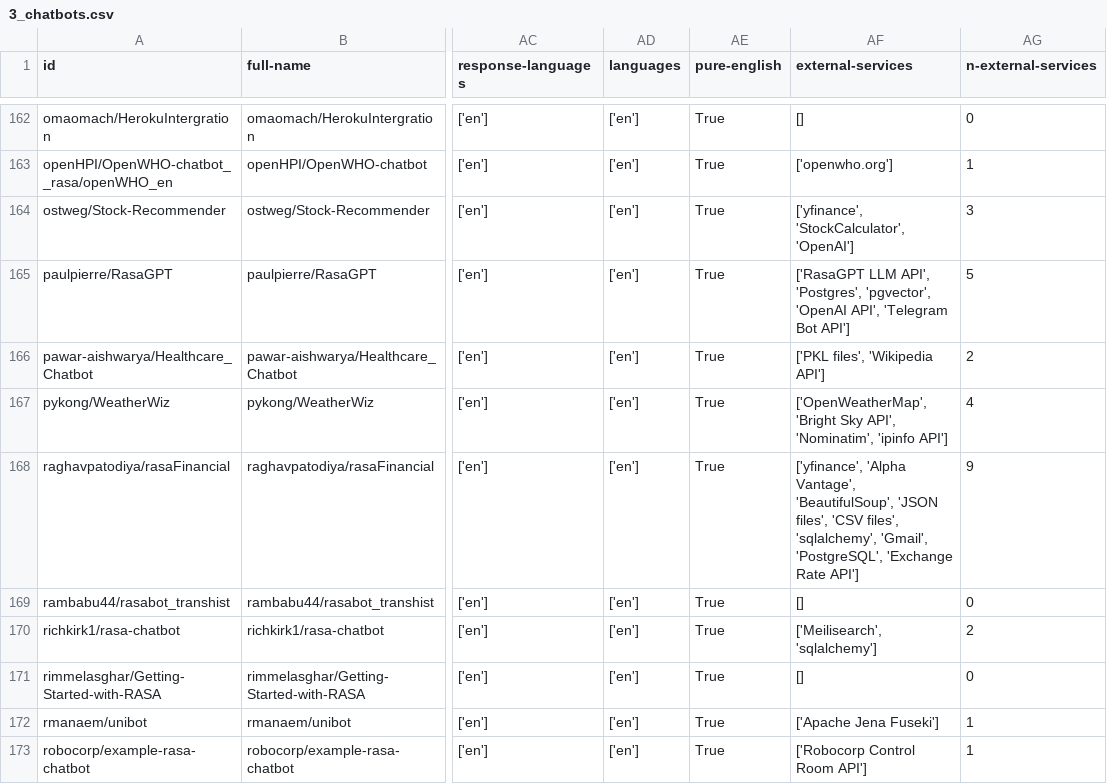
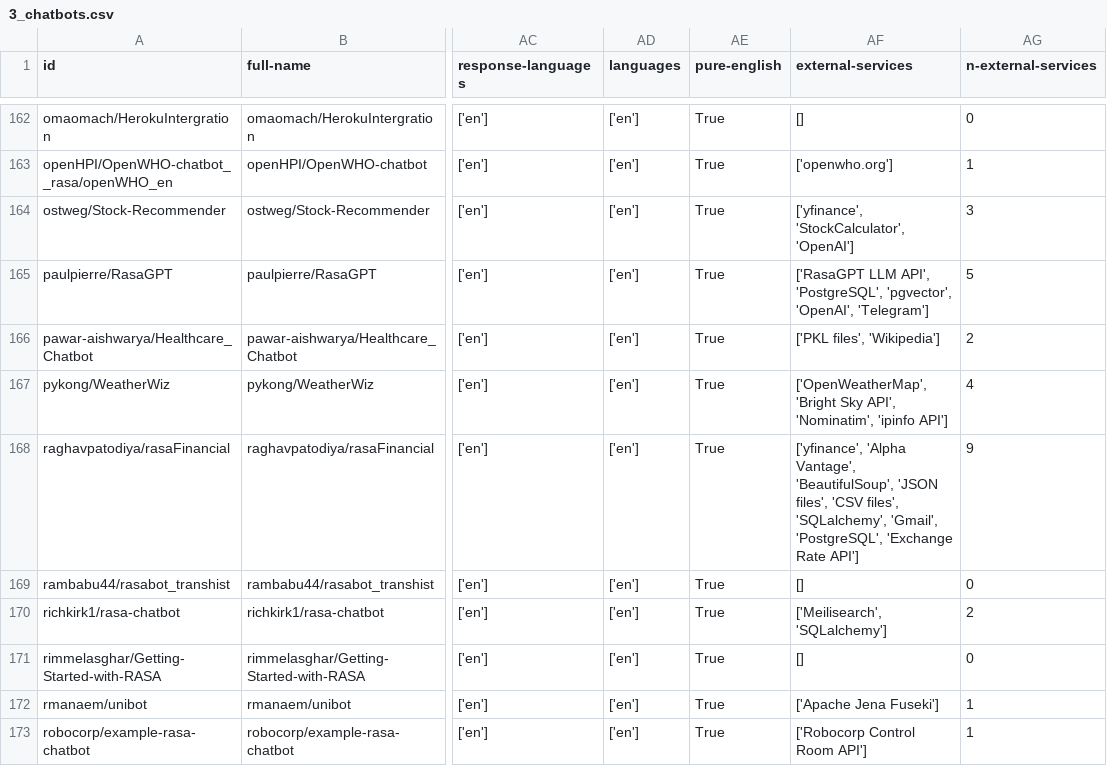
Before and after one commit to RasaChatbotDataset/Rasa-Chatbot-Dataset, a CSV file: results/19_results/3_chatbots.csv, drawn as a sheet; only a part is shown, gaps mark what is left out; the diff covers the shown part only; the diff names each change by its address in the sheet, - before the commit and + after, or states it on an @@ line.

```diff
--- a/results/19_results/3_chatbots.csv
+++ b/results/19_results/3_chatbots.csv
-AF165 (external-services): …LLM API', 'Postgres', 'pgvector', 'OpenAI API', 'Telegram Bot API']
+AF165 (external-services): …LLM API', 'PostgreSQL', 'pgvector', 'OpenAI', 'Telegram']
-AF166 (external-services): ['PKL files', 'Wikipedia API']
+AF166 (external-services): ['PKL files', 'Wikipedia']
-AF168 (external-services): …'CSV files', 'sqlalchemy', 'Gmail', 'PostgreSQL',…
+AF168 (external-services): …'CSV files', 'SQLalchemy', 'Gmail', 'PostgreSQL',…
-AF170 (external-services): ['Meilisearch', 'sqlalchemy']
+AF170 (external-services): ['Meilisearch', 'SQLalchemy']
```
Also changed, not shown: 19 edited cells elsewhere in this file, results/16_results/copies_to_keep.csv, 11 other files.
